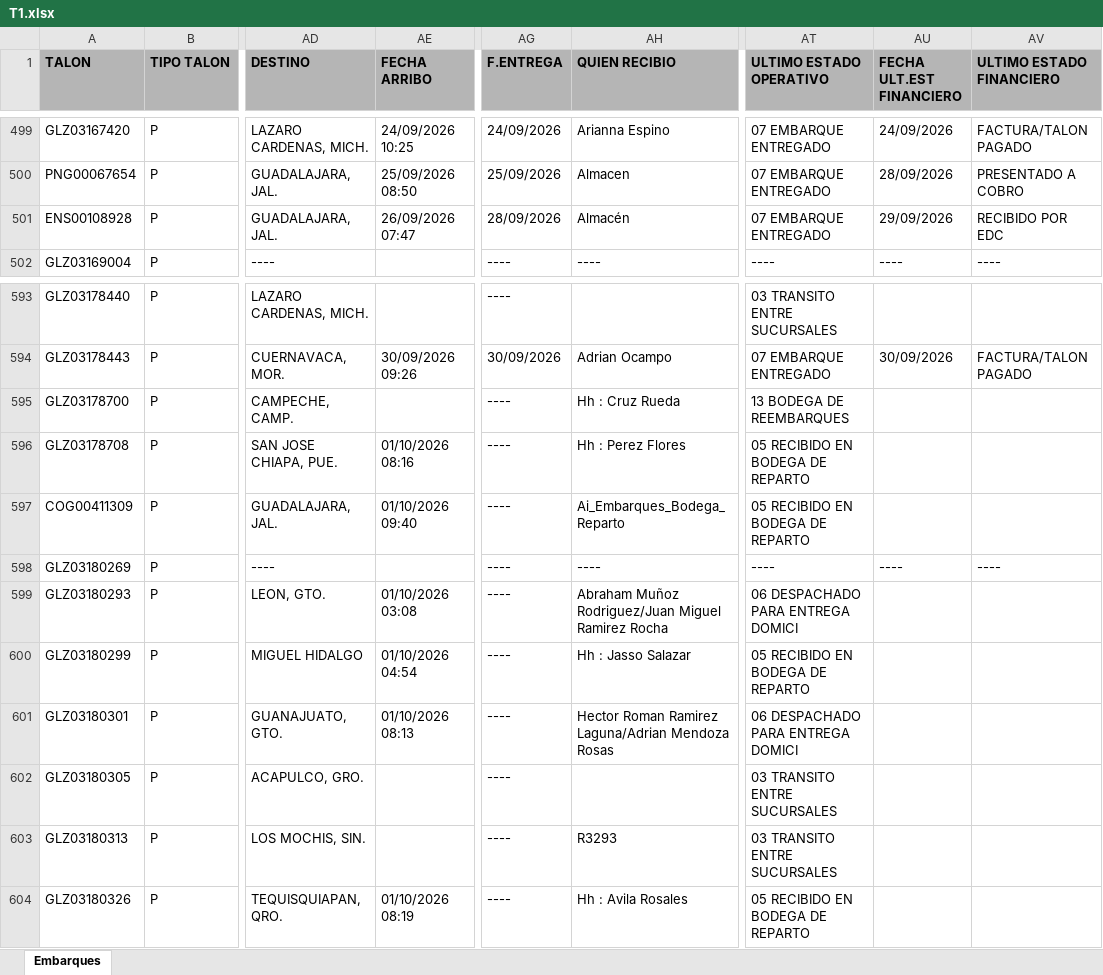
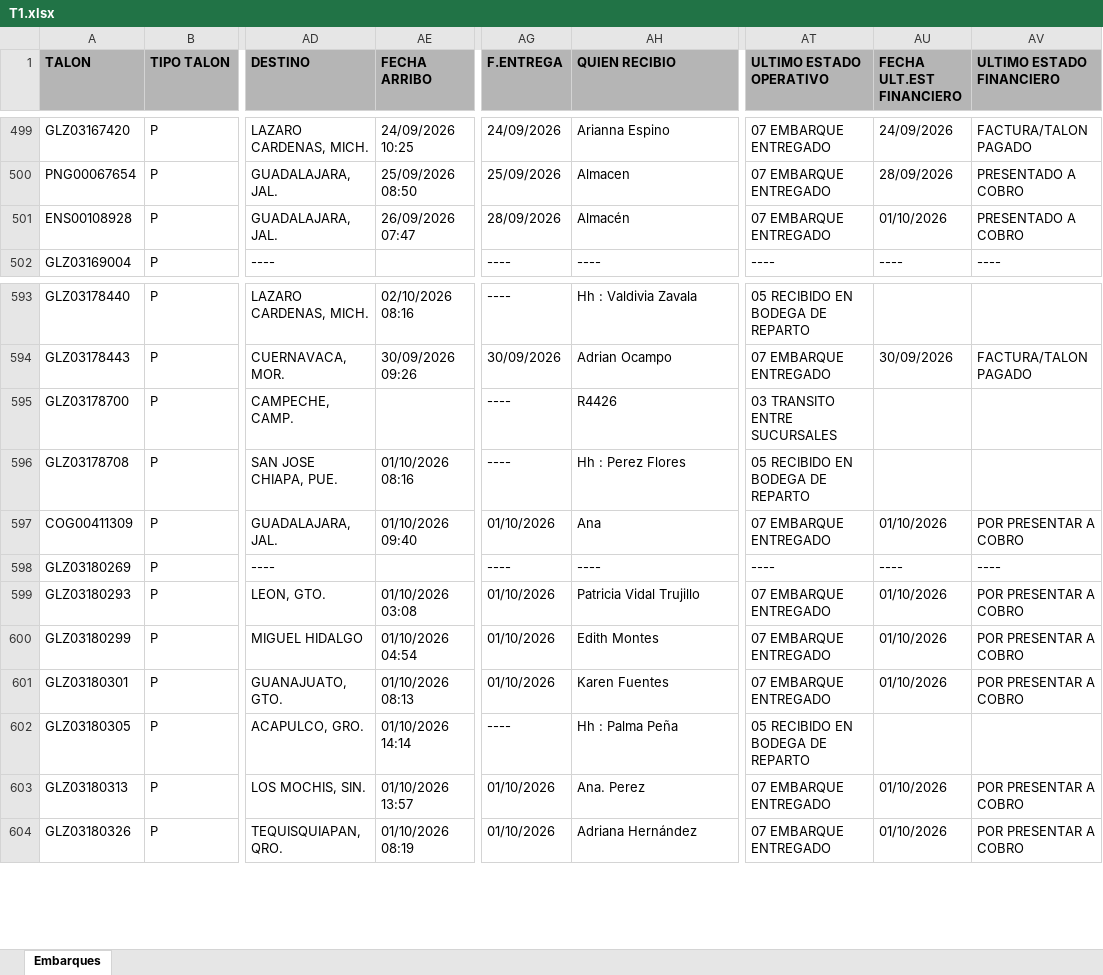
Before and after one commit to RH2026/nexion, an Excel workbook: T1.xlsx, sheet Embarques, drawn as a sheet; only a part is shown, gaps mark what is left out; values as stored, in another font and other column widths than the file's, no borders; the diff covers the shown part only; the diff names each change by its address in the sheet, - before the commit and + after, or states it on an @@ line.

```diff
--- a/T1.xlsx (sheet Embarques)
+++ b/T1.xlsx (sheet Embarques)
-AU501 (FECHA ULT.EST FINANCIERO): 29/09/2026
+AU501 (FECHA ULT.EST FINANCIERO): 01/10/2026
-AV501 (ULTIMO ESTADO FINANCIERO): RECIBIDO POR EDC
+AV501 (ULTIMO ESTADO FINANCIERO): PRESENTADO A COBRO
-AE593 (FECHA ARRIBO): (empty)
+AE593 (FECHA ARRIBO): 02/10/2026 08:16
-AH593 (QUIEN RECIBIO): (empty)
+AH593 (QUIEN RECIBIO): Hh : Valdivia Zavala
-AT593 (ULTIMO ESTADO OPERATIVO): 03 TRANSITO ENTRE SUCURSALES
+AT593 (ULTIMO ESTADO OPERATIVO): 05 RECIBIDO EN BODEGA DE REPARTO
-AH595 (QUIEN RECIBIO): Hh : Cruz Rueda
+AH595 (QUIEN RECIBIO): R4426
-AT595 (ULTIMO ESTADO OPERATIVO): 13 BODEGA DE REEMBARQUES
+AT595 (ULTIMO ESTADO OPERATIVO): 03 TRANSITO ENTRE SUCURSALES
-AG597 (F.ENTREGA): ----
+AG597 (F.ENTREGA): 01/10/2026
-AH597 (QUIEN RECIBIO): Ai_Embarques_Bodega_Reparto
+AH597 (QUIEN RECIBIO): Ana
-AT597 (ULTIMO ESTADO OPERATIVO): 05 RECIBIDO EN BODEGA DE REPARTO
+AT597 (ULTIMO ESTADO OPERATIVO): 07 EMBARQUE ENTREGADO
-AU597 (FECHA ULT.EST FINANCIERO): (empty)
+AU597 (FECHA ULT.EST FINANCIERO): 01/10/2026
-AV597 (ULTIMO ESTADO FINANCIERO): (empty)
+AV597 (ULTIMO ESTADO FINANCIERO): POR PRESENTAR A COBRO
-AG599:AG601 (F.ENTREGA): ----
+AG599:AG601 (F.ENTREGA): 01/10/2026
-AH599 (QUIEN RECIBIO): Abraham Muñoz Rodriguez/Juan Miguel Ramirez Rocha
+AH599 (QUIEN RECIBIO): Patricia Vidal Trujillo
-AT599 (ULTIMO ESTADO OPERATIVO): 06 DESPACHADO PARA ENTREGA DOMICI
+AT599 (ULTIMO ESTADO OPERATIVO): 07 EMBARQUE ENTREGADO
-AU599:AU601 (FECHA ULT.EST FINANCIERO): (empty)
+AU599:AU601 (FECHA ULT.EST FINANCIERO): 01/10/2026
-AV599:AV601 (ULTIMO ESTADO FINANCIERO): (empty)
+AV599:AV601 (ULTIMO ESTADO FINANCIERO): POR PRESENTAR A COBRO
-AH600 (QUIEN RECIBIO): Hh : Jasso Salazar
+AH600 (QUIEN RECIBIO): Edith Montes
-AT600 (ULTIMO ESTADO OPERATIVO): 05 RECIBIDO EN BODEGA DE REPARTO
+AT600 (ULTIMO ESTADO OPERATIVO): 07 EMBARQUE ENTREGADO
-AH601 (QUIEN RECIBIO): Hector Roman Ramirez Laguna/Adrian Mendoza Rosas
+AH601 (QUIEN RECIBIO): Karen Fuentes
-AT601 (ULTIMO ESTADO OPERATIVO): 06 DESPACHADO PARA ENTREGA DOMICI
+AT601 (ULTIMO ESTADO OPERATIVO): 07 EMBARQUE ENTREGADO
-AE602 (FECHA ARRIBO): (empty)
+AE602 (FECHA ARRIBO): 01/10/2026 14:14
-AH602 (QUIEN RECIBIO): (empty)
+AH602 (QUIEN RECIBIO): Hh : Palma Peña
-AT602 (ULTIMO ESTADO OPERATIVO): 03 TRANSITO ENTRE SUCURSALES
+AT602 (ULTIMO ESTADO OPERATIVO): 05 RECIBIDO EN BODEGA DE REPARTO
-AE603 (FECHA ARRIBO): (empty)
+AE603 (FECHA ARRIBO): 01/10/2026 13:57
-AG603:AG604 (F.ENTREGA): ----
+AG603:AG604 (F.ENTREGA): 01/10/2026
-AH603 (QUIEN RECIBIO): R3293
+AH603 (QUIEN RECIBIO): Ana. Perez
-AT603 (ULTIMO ESTADO OPERATIVO): 03 TRANSITO ENTRE SUCURSALES
+AT603 (ULTIMO ESTADO OPERATIVO): 07 EMBARQUE ENTREGADO
-AU603:AU604 (FECHA ULT.EST FINANCIERO): (empty)
+AU603:AU604 (FECHA ULT.EST FINANCIERO): 01/10/2026
-AV603:AV604 (ULTIMO ESTADO FINANCIERO): (empty)
+AV603:AV604 (ULTIMO ESTADO FINANCIERO): POR PRESENTAR A COBRO
-AH604 (QUIEN RECIBIO): Hh : Avila Rosales
+AH604 (QUIEN RECIBIO): Adriana Hernández
-AT604 (ULTIMO ESTADO OPERATIVO): 05 RECIBIDO EN BODEGA DE REPARTO
+AT604 (ULTIMO ESTADO OPERATIVO): 07 EMBARQUE ENTREGADO
```
Also changed, not shown: 16 added rows, 5 removed rows, 8 moved rows and 134 edited cells elsewhere in this sheet.
